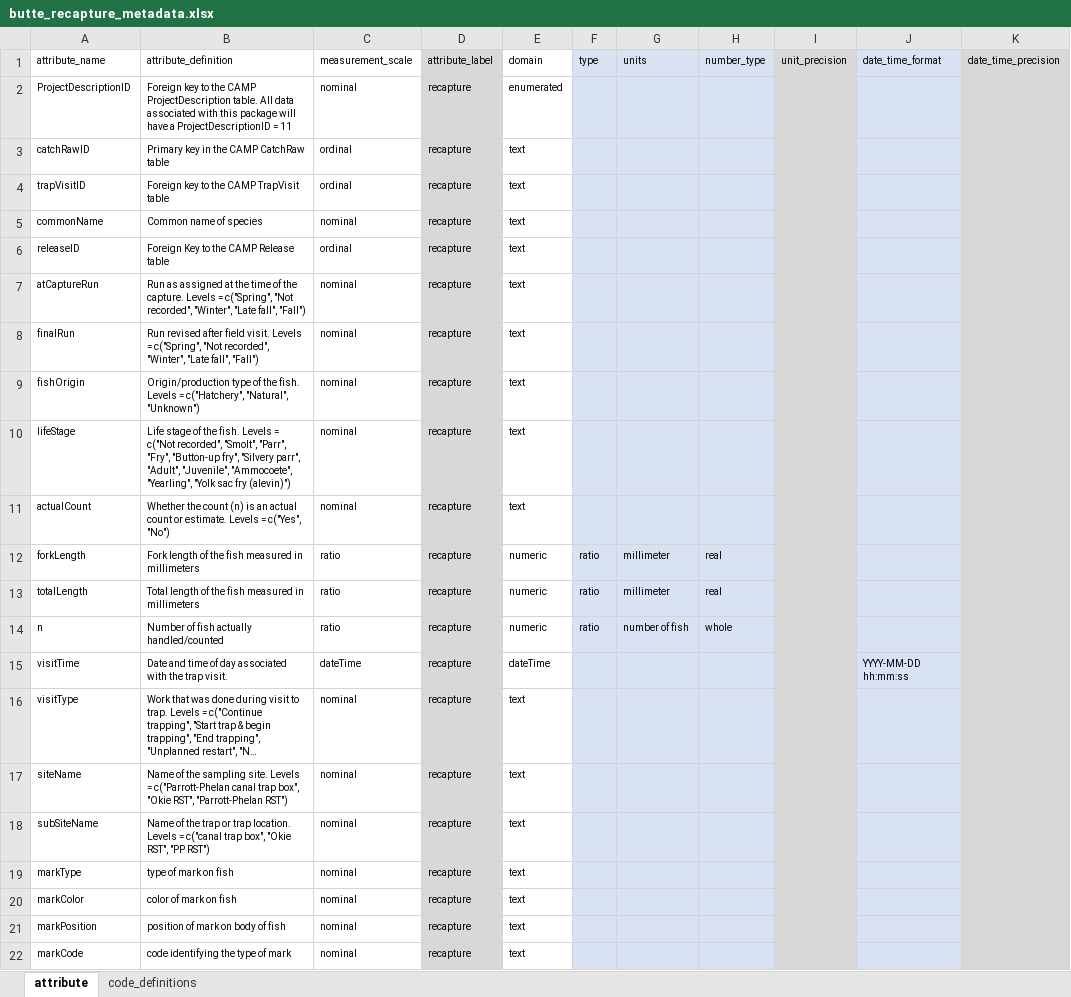
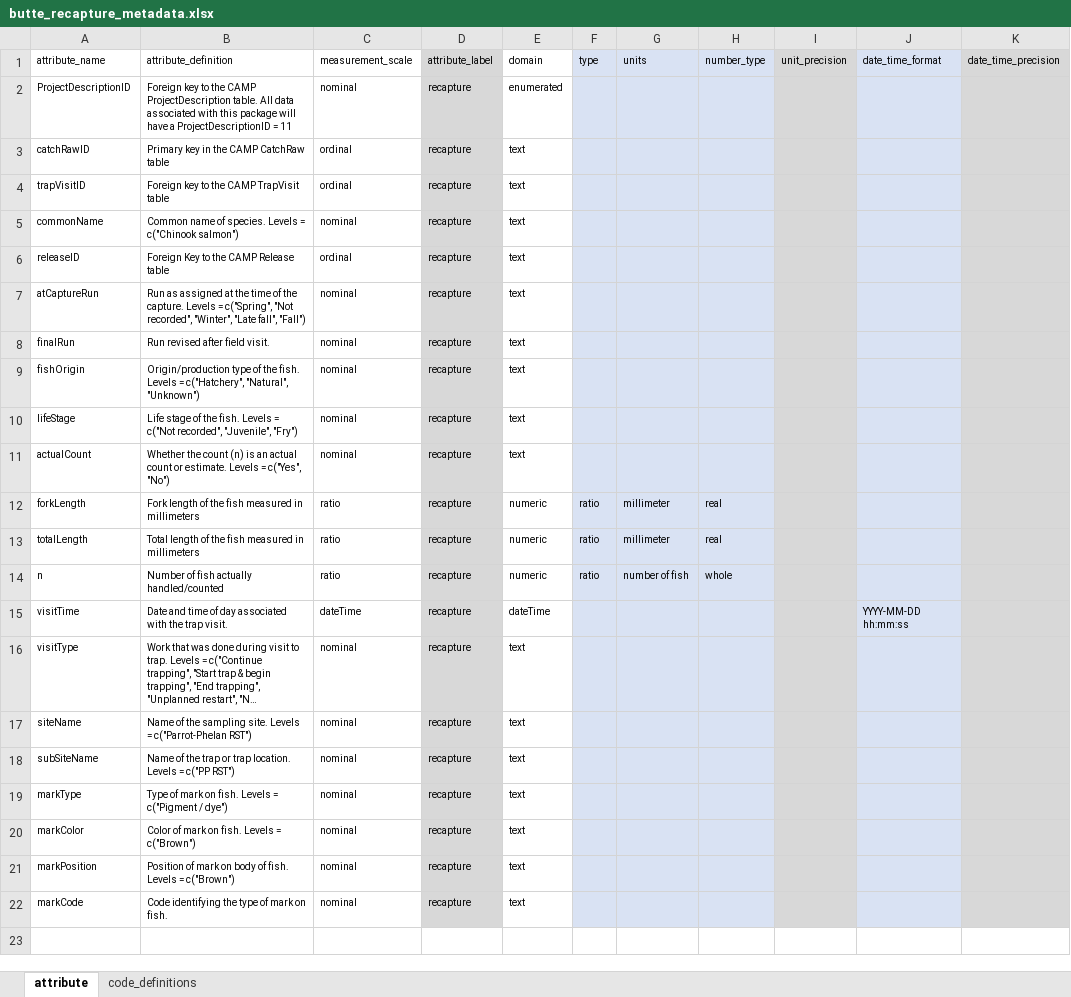
Before and after one commit to SRJPE/jpe-butte-edi, an Excel workbook: data-raw/metadata/butte_recapture_metadata.xlsx, sheet attribute, drawn as a sheet; only a part is shown; long unchanged cells end in …; values as stored, in another font and other column widths than the file's, no borders; the diff names each change by its address in the sheet, - before the commit and + after, or states it on an @@ line.

```diff
--- a/data-raw/metadata/butte_recapture_metadata.xlsx (sheet attribute)
+++ b/data-raw/metadata/butte_recapture_metadata.xlsx (sheet attribute)
-B5 (attribute_definition): Common name of species
+B5 (attribute_definition): Common name of species. Levels = c("Chinook salmon")
-B8 (attribute_definition): …field visit. Levels = c("Spring", "Not recorded", "Winter", "Late fall", "Fall")
+B8 (attribute_definition): …field visit.
-B10 (attribute_definition): …c("Not recorded", "Smolt", "Parr", "Fry", "Button-up fry", "Silvery parr", "Adult", "Juvenile", "Ammocoete", "Yearling", "Yolk sac fry (alevin)")
+B10 (attribute_definition): …c("Not recorded", "Juvenile", "Fry")
-B17 (attribute_definition): …Levels = c("Parrott-Phelan canal trap box", "Okie RST", "Parrott-Phelan RST")
+B17 (attribute_definition): …Levels = c("Parrot-Phelan RST")
-B18 (attribute_definition): …Levels = c("canal trap box", "Okie RST", "PP RST")
+B18 (attribute_definition): …Levels = c("PP RST")
-B19 (attribute_definition): type of mark on fish
+B19 (attribute_definition): Type of mark on fish. Levels = c("Pigment / dye")
-B20 (attribute_definition): color of mark on fish
+B20 (attribute_definition): Color of mark on fish. Levels = c("Brown")
-B21 (attribute_definition): position of mark on body of fish
+B21 (attribute_definition): Position of mark on body of fish. Levels = c("Brown")
-B22 (attribute_definition): code identifying the type of mark
+B22 (attribute_definition): Code identifying the type of mark on fish.
```
Also changed, not shown: data-raw/metadata/butte_catch_metadata.xlsx, data-raw/metadata/butte_metadata.xlsx, 2 other files.
